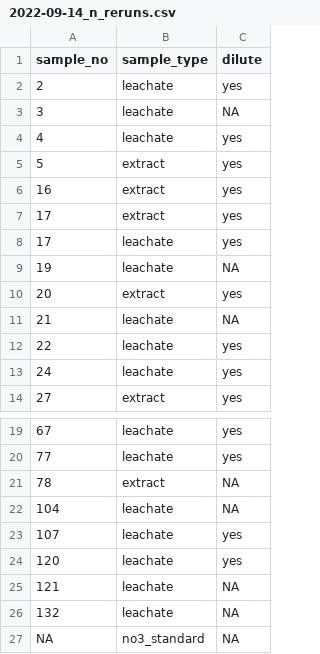
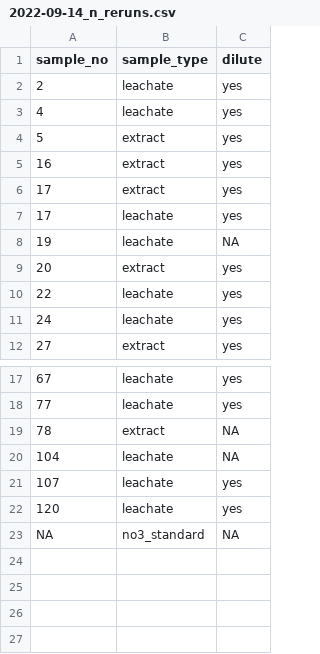
Before and after one commit to ZimmermanLab/gao-thesis, a CSV file: output/2022/2022-09-14_n_reruns.csv, drawn as a sheet; only a part is shown, gaps mark what is left out; the diff names each change by its address in the sheet, - before the commit and + after, or states it on an @@ line.

Commit message:
Account for samples reran on 6/30/22

```diff
--- a/output/2022/2022-09-14_n_reruns.csv
+++ b/output/2022/2022-09-14_n_reruns.csv
-row 3: 3 | leachate | NA
-row 11: 21 | leachate | NA
-row 25: 121 | leachate | NA
-row 26: 132 | leachate | NA
```
Also changed, not shown: 1 other file.
